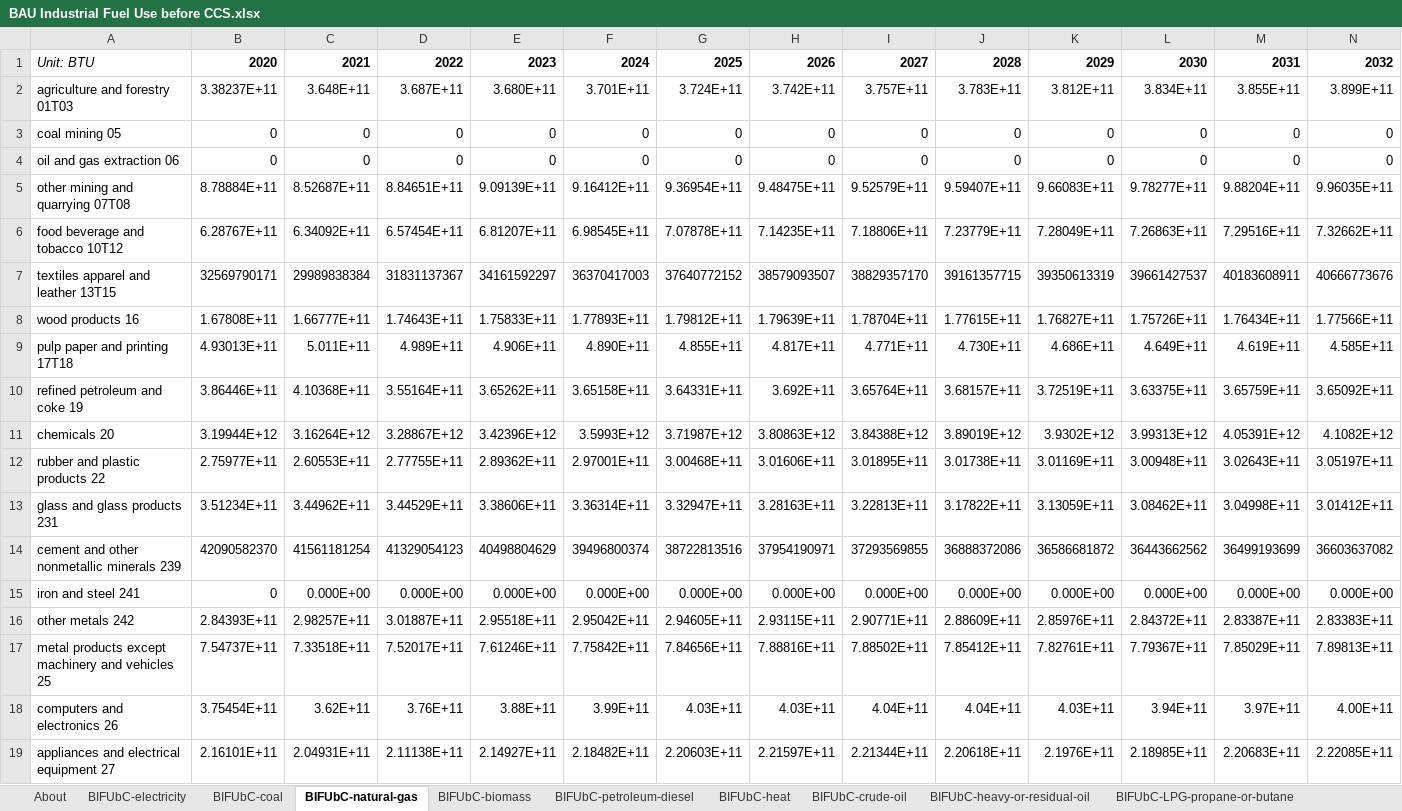
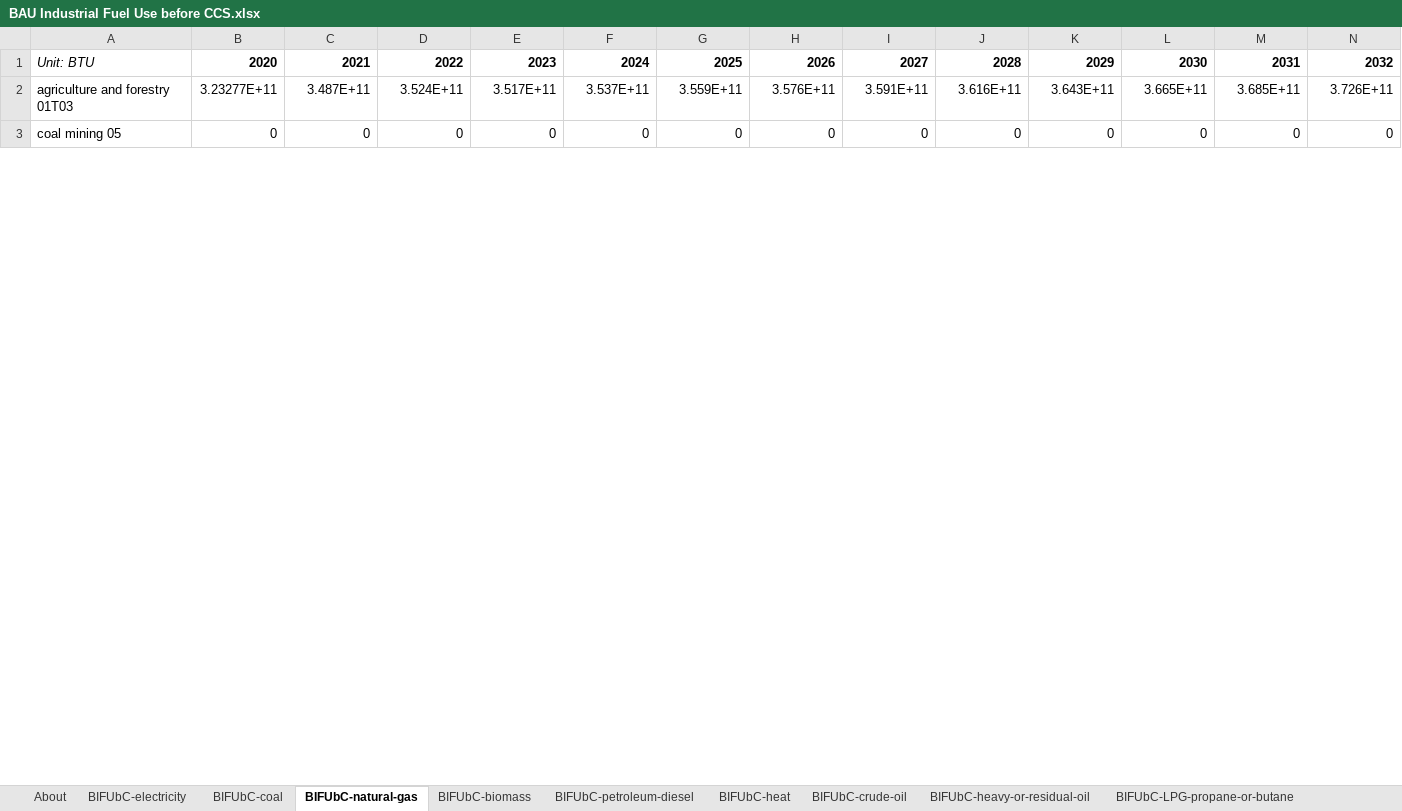
Before and after one commit to EnergyInnovation/eps-newhampshire, an Excel workbook: InputData/indst/BIFUbC/BAU Industrial Fuel Use before CCS.xlsx, sheet BIFUbC-natural-gas, drawn as a sheet; only a part is shown; values as stored, in another font and other column widths than the file's, no borders; removed rows and columns are numbered as before the commit, all else as after; rows hold the shown columns only; the diff covers the shown part only; the diff names each change by its address in the sheet, - before the commit and + after, or states it on an @@ line.

```diff
--- a/InputData/indst/BIFUbC/BAU Industrial Fuel Use before CCS.xlsx (sheet BIFUbC-natural-gas)
+++ b/InputData/indst/BIFUbC/BAU Industrial Fuel Use before CCS.xlsx (sheet BIFUbC-natural-gas)
-row 2: agriculture and forestry 01T03 | 3.38237E+11 | 3.648E+11 | 3.687E+11 | 3.680E+11 | 3.701E+11 | 3.724E+11 | 3.742E+11 | 3.757E+11 | 3.783E+11 | 3.812E+11 | 3.834E+11 | 3.855E+11 | 3.899E+11
+row 2: agriculture and forestry 01T03 | 3.23277E+11 | 3.487E+11 | 3.524E+11 | 3.517E+11 | 3.537E+11 | 3.559E+11 | 3.576E+11 | 3.591E+11 | 3.616E+11 | 3.643E+11 | 3.665E+11 | 3.685E+11 | 3.726E+11
-row 4: oil and gas extraction 06 | 0 | 0 | 0 | 0 | 0 | 0 | 0 | 0 | 0 | 0 | 0 | 0 | 0
-row 5: other mining and quarrying 07T08 | 8.78884E+11 | 8.52687E+11 | 8.84651E+11 | 9.09139E+11 | 9.16412E+11 | 9.36954E+11 | 9.48475E+11 | 9.52579E+11 | 9.59407E+11 | 9.66083E+11 | 9.78277E+11 | 9.88204E+11 | 9.96035E+11
-row 6: food beverage and tobacco 10T12 | 6.28767E+11 | 6.34092E+11 | 6.57454E+11 | 6.81207E+11 | 6.98545E+11 | 7.07878E+11 | 7.14235E+11 | 7.18806E+11 | 7.23779E+11 | 7.28049E+11 | 7.26863E+11 | 7.29516E+11 | 7.32662E+11
-row 7: textiles apparel and leather 13T15 | 32569790171 | 29989838384 | 31831137367 | 34161592297 | 36370417003 | 37640772152 | 38579093507 | 38829357170 | 39161357715 | 39350613319 | 39661427537 | 40183608911 | 40666773676
-row 8: wood products 16 | 1.67808E+11 | 1.66777E+11 | 1.74643E+11 | 1.75833E+11 | 1.77893E+11 | 1.79812E+11 | 1.79639E+11 | 1.78704E+11 | 1.77615E+11 | 1.76827E+11 | 1.75726E+11 | 1.76434E+11 | 1.77566E+11
-row 9: pulp paper and printing 17T18 | 4.93013E+11 | 5.011E+11 | 4.989E+11 | 4.906E+11 | 4.890E+11 | 4.855E+11 | 4.817E+11 | 4.771E+11 | 4.730E+11 | 4.686E+11 | 4.649E+11 | 4.619E+11 | 4.585E+11
-row 10: refined petroleum and coke 19 | 3.86446E+11 | 4.10368E+11 | 3.55164E+11 | 3.65262E+11 | 3.65158E+11 | 3.64331E+11 | 3.692E+11 | 3.65764E+11 | 3.68157E+11 | 3.72519E+11 | 3.63375E+11 | 3.65759E+11 | 3.65092E+11
-row 11: chemicals 20 | 3.19944E+12 | 3.16264E+12 | 3.28867E+12 | 3.42396E+12 | 3.5993E+12 | 3.71987E+12 | 3.80863E+12 | 3.84388E+12 | 3.89019E+12 | 3.9302E+12 | 3.99313E+12 | 4.05391E+12 | 4.1082E+12
-row 12: rubber and plastic products 22 | 2.75977E+11 | 2.60553E+11 | 2.77755E+11 | 2.89362E+11 | 2.97001E+11 | 3.00468E+11 | 3.01606E+11 | 3.01895E+11 | 3.01738E+11 | 3.01169E+11 | 3.00948E+11 | 3.02643E+11 | 3.05197E+11
-row 13: glass and glass products 231 | 3.51234E+11 | 3.44962E+11 | 3.44529E+11 | 3.38606E+11 | 3.36314E+11 | 3.32947E+11 | 3.28163E+11 | 3.22813E+11 | 3.17822E+11 | 3.13059E+11 | 3.08462E+11 | 3.04998E+11 | 3.01412E+11
-row 14: cement and other nonmetallic minerals 239 | 42090582370 | 41561181254 | 41329054123 | 40498804629 | 39496800374 | 38722813516 | 37954190971 | 37293569855 | 36888372086 | 36586681872 | 36443662562 | 36499193699 | 36603637082
-row 15: iron and steel 241 | 0 | 0.000E+00 | 0.000E+00 | 0.000E+00 | 0.000E+00 | 0.000E+00 | 0.000E+00 | 0.000E+00 | 0.000E+00 | 0.000E+00 | 0.000E+00 | 0.000E+00 | 0.000E+00
-row 16: other metals 242 | 2.84393E+11 | 2.98257E+11 | 3.01887E+11 | 2.95518E+11 | 2.95042E+11 | 2.94605E+11 | 2.93115E+11 | 2.90771E+11 | 2.88609E+11 | 2.85976E+11 | 2.84372E+11 | 2.83387E+11 | 2.83383E+11
-row 17: metal products except machinery and vehicles 25 | 7.54737E+11 | 7.33518E+11 | 7.52017E+11 | 7.61246E+11 | 7.75842E+11 | 7.84656E+11 | 7.88816E+11 | 7.88502E+11 | 7.85412E+11 | 7.82761E+11 | 7.79367E+11 | 7.85029E+11 | 7.89813E+11
-row 18: computers and electronics 26 | 3.75454E+11 | 3.62E+11 | 3.76E+11 | 3.88E+11 | 3.99E+11 | 4.03E+11 | 4.03E+11 | 4.04E+11 | 4.04E+11 | 4.03E+11 | 3.94E+11 | 3.97E+11 | 4.00E+11
-row 19: appliances and electrical equipment 27 | 2.16101E+11 | 2.04931E+11 | 2.11138E+11 | 2.14927E+11 | 2.18482E+11 | 2.20603E+11 | 2.21597E+11 | 2.21344E+11 | 2.20618E+11 | 2.1976E+11 | 2.18985E+11 | 2.20683E+11 | 2.22085E+11
```
Also changed, not shown: 22 added rows and 6 removed rows elsewhere in this sheet, sheet BIFUbC-electricity, sheet BIFUbC-heavy-or-residual-oil, sheet BIFUbC-LPG-propane-or-butane, sheet BIFUbC-biomass, sheet BIFUbC-petroleum-diesel, InputData/bldgs/BDEQ/BAU Distribued Electricity Quantities.xlsx, InputData/bldgs/SYDEC/Start Year Distributed Electricity Capacity.xlsx, 23 other files.
